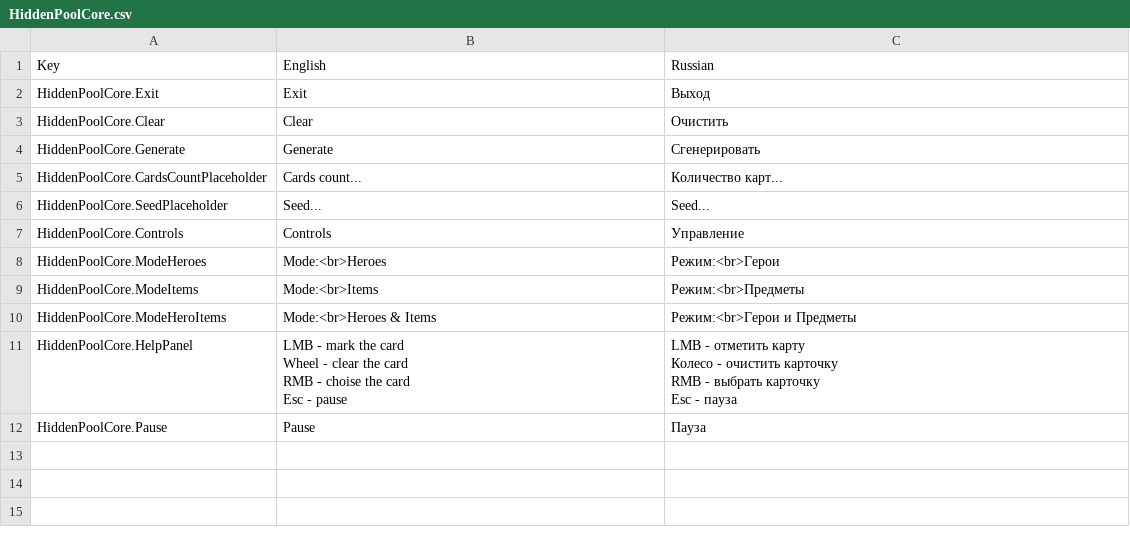
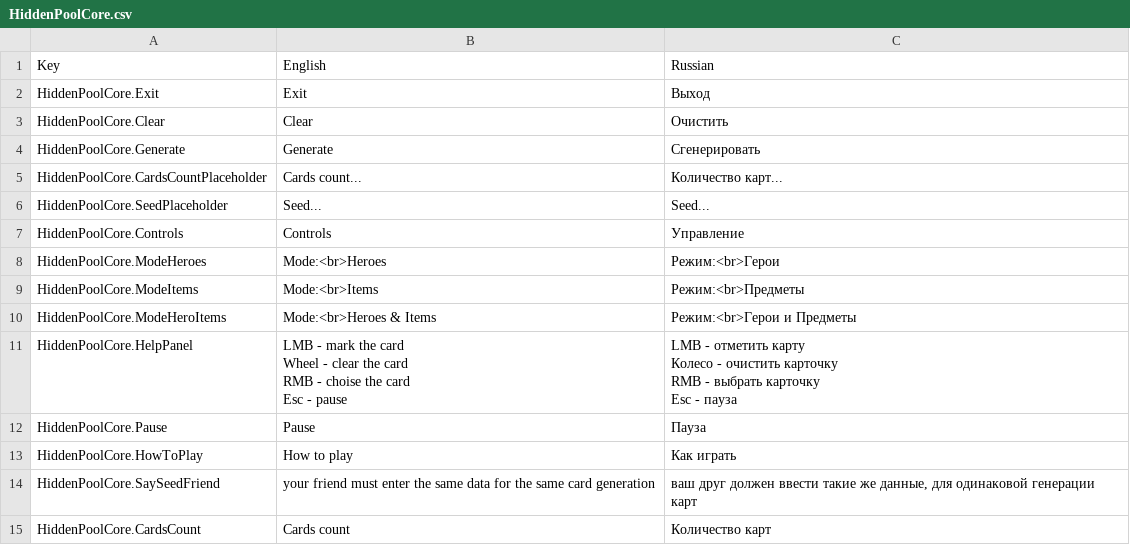
Before and after one commit to BasteArima/HiddenPool, a CSV file: Assets/Resources/Localization/HiddenPoolCore.csv, drawn as a sheet.

Commit message:
Fix fonts, update dotween, choose opponent card base

```diff
--- a/Assets/Resources/Localization/HiddenPoolCore.csv
+++ b/Assets/Resources/Localization/HiddenPoolCore.csv
@@ -18 +18,4 @@ Esc - пауза"
 HiddenPoolCore.Pause,Pause,Пауза
+HiddenPoolCore.HowToPlay,How to play,Как играть
+HiddenPoolCore.SaySeedFriend,your friend must enter the same data for the same card generation,"ваш друг должен ввести такие же данные, для одинаковой генерации карт"
+HiddenPoolCore.CardsCount,Cards count,Количество карт
```
Also changed, not shown: 21 other files.
